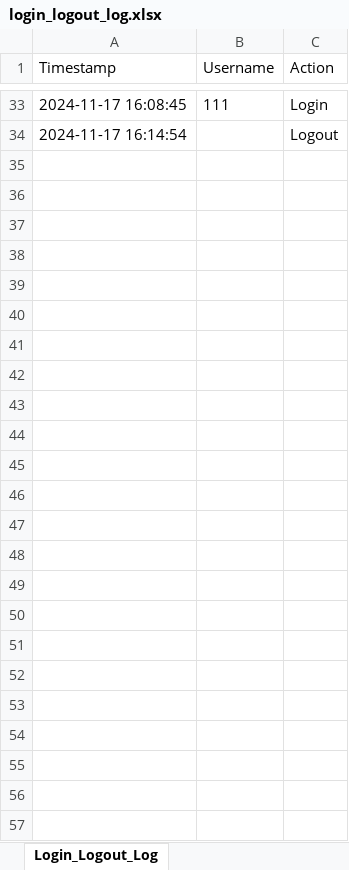
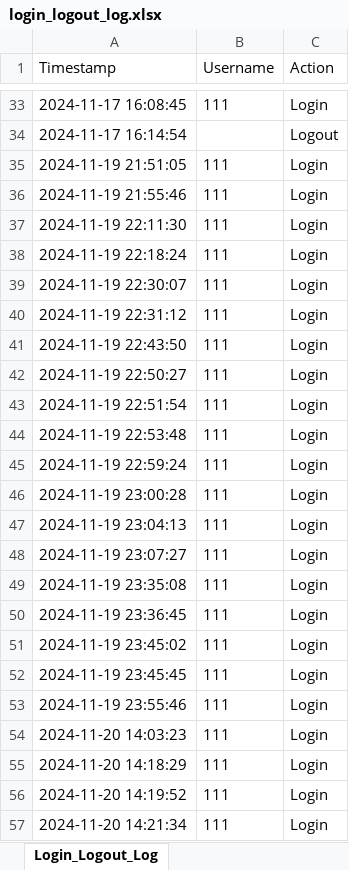
Before and after one commit to NickZuidema/SUHR-System, an Excel workbook: logs/login_logout_log.xlsx, sheet Login_Logout_Log, drawn as a sheet; only a part is shown, gaps mark what is left out; values as stored, in another font and other column widths than the file's, no borders; the diff names each change by its address in the sheet, - before the commit and + after, or states it on an @@ line.

```diff
--- a/logs/login_logout_log.xlsx (sheet Login_Logout_Log)
+++ b/logs/login_logout_log.xlsx (sheet Login_Logout_Log)
+row 35: 2024-11-19 21:51:05 | 111 | Login
+row 36: 2024-11-19 21:55:46 | 111 | Login
+row 37: 2024-11-19 22:11:30 | 111 | Login
+row 38: 2024-11-19 22:18:24 | 111 | Login
+row 39: 2024-11-19 22:30:07 | 111 | Login
+row 40: 2024-11-19 22:31:12 | 111 | Login
+row 41: 2024-11-19 22:43:50 | 111 | Login
+row 42: 2024-11-19 22:50:27 | 111 | Login
+row 43: 2024-11-19 22:51:54 | 111 | Login
+row 44: 2024-11-19 22:53:48 | 111 | Login
+row 45: 2024-11-19 22:59:24 | 111 | Login
+row 46: 2024-11-19 23:00:28 | 111 | Login
+row 47: 2024-11-19 23:04:13 | 111 | Login
+row 48: 2024-11-19 23:07:27 | 111 | Login
+row 49: 2024-11-19 23:35:08 | 111 | Login
+row 50: 2024-11-19 23:36:45 | 111 | Login
+row 51: 2024-11-19 23:45:02 | 111 | Login
+row 52: 2024-11-19 23:45:45 | 111 | Login
+row 53: 2024-11-19 23:55:46 | 111 | Login
+row 54: 2024-11-20 14:03:23 | 111 | Login
+row 55: 2024-11-20 14:18:29 | 111 | Login
+row 56: 2024-11-20 14:19:52 | 111 | Login
+row 57: 2024-11-20 14:21:34 | 111 | Login
```
Also changed, not shown: 11 other files.
